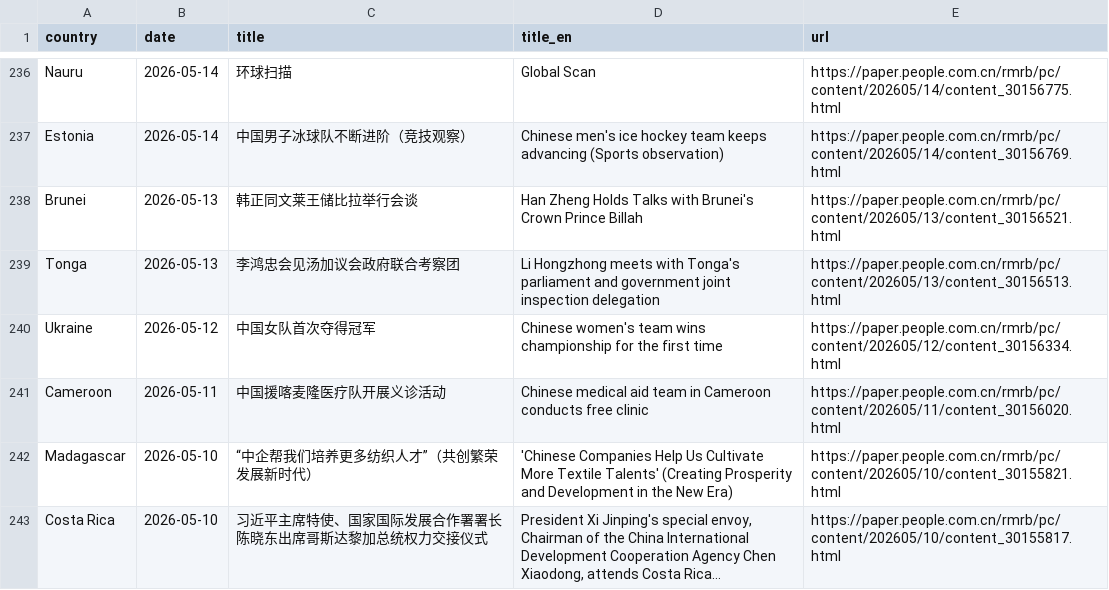
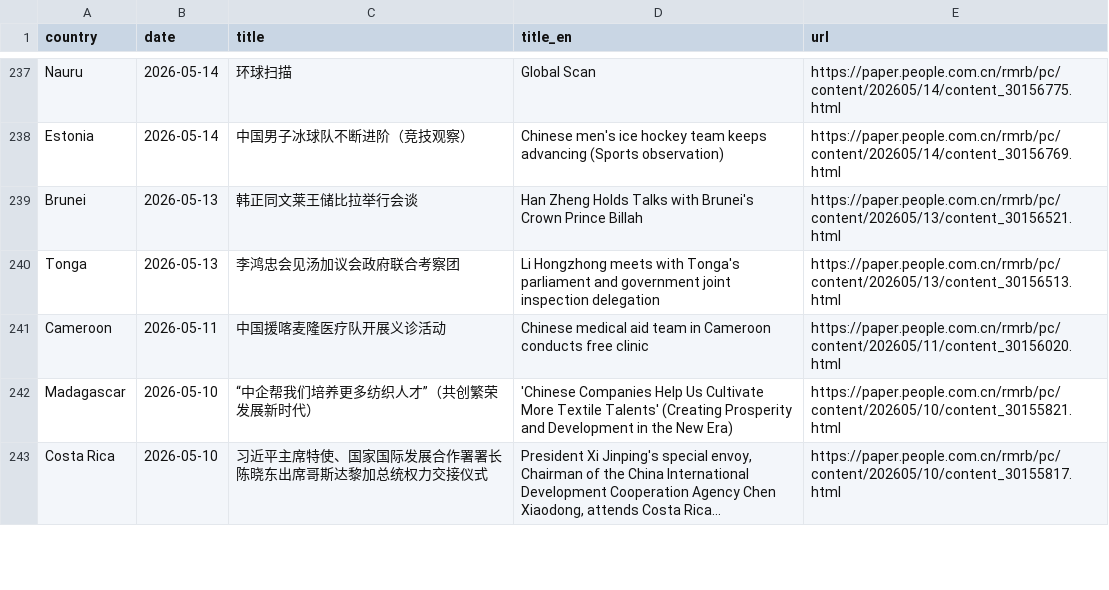
Before and after one commit to siuheiwo/china-foreign-rhetoric-observatory, a CSV file: recent_titles.csv, drawn as a sheet; only a part is shown, gaps mark what is left out; long unchanged cells end in …; the diff covers the shown part only.

```diff
--- a/recent_titles.csv
+++ b/recent_titles.csv
@@ -239,3 +240,2 @@ Brunei,2026-05-13,韩正同文莱王储比拉举行会谈,Han Zheng Holds Talks
 Tonga,2026-05-13,李鸿忠会见汤加议会政府联合考察团,Li Hongzhong meets with Tonga's parliament and government joint inspection delegation,https://paper.people.com.cn/rmrb/pc/content/202605/13/content_30156513.html
-Ukraine,2026-05-12,中国女队首次夺得冠军,Chinese women's team wins championship for the first time,https://paper.people.com.cn/rmrb/pc/content/202605/12/content_30156334.html
 Cameroon,2026-05-11,中国援喀麦隆医疗队开展义诊活动,Chinese medical aid team in Cameroon conducts free clinic,https://paper.people.com.cn/rmrb/pc/content/202605/11/content_30156020.html
```
Also changed, not shown: 6 added rows, 5 removed rows and 12 edited cells elsewhere in this file, alarms.csv, 2 other files.
